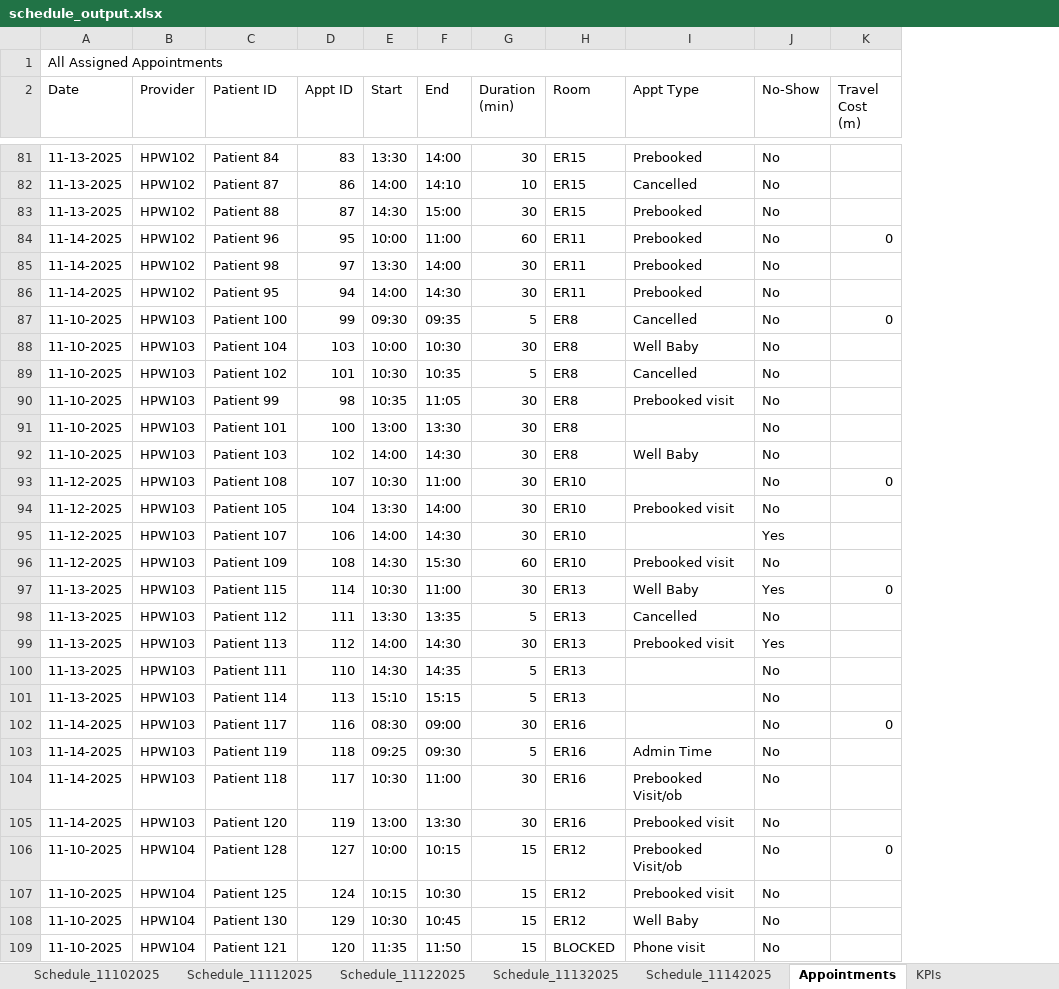
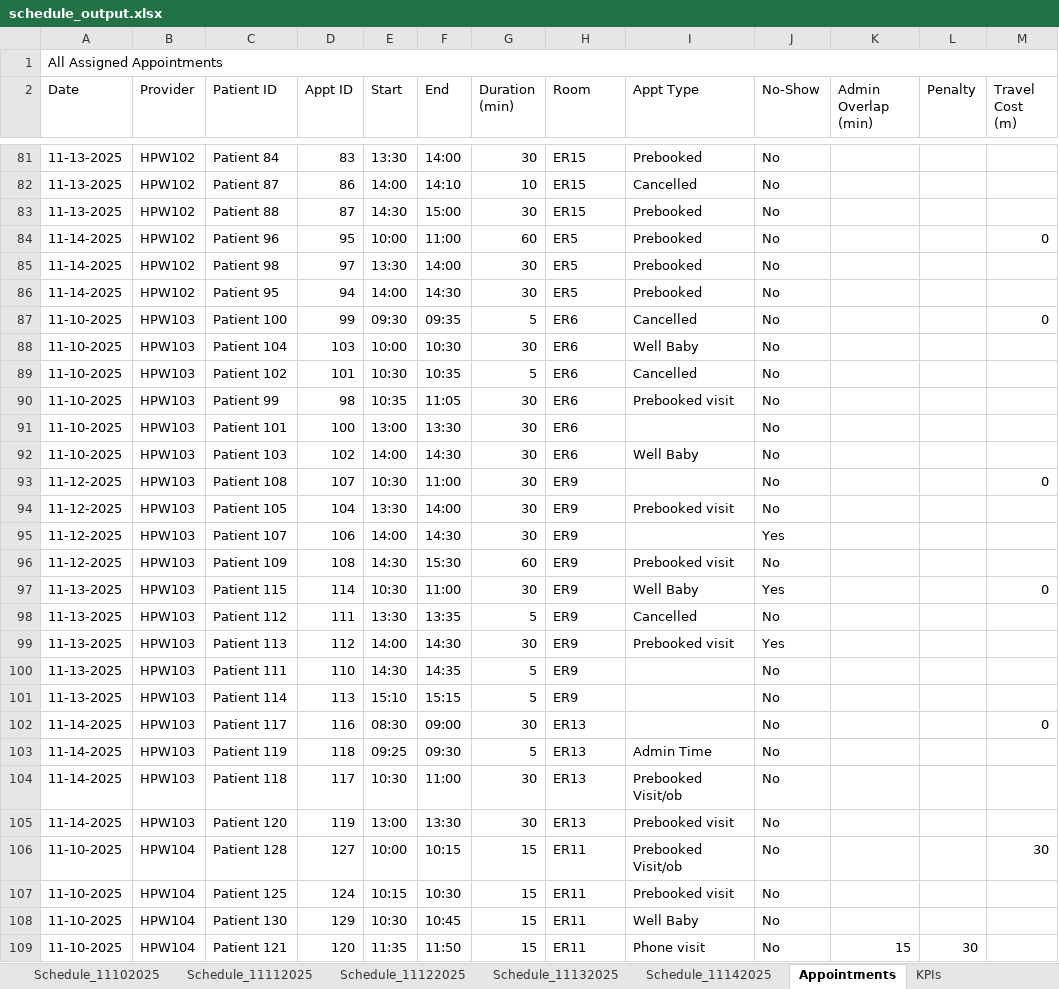
Before and after one commit to npkj038/MSE435-FinalProject-Group3, an Excel workbook: schedule_output.xlsx, sheet Appointments, drawn as a sheet; only a part is shown, gaps mark what is left out; values as stored, in another font and other column widths than the file's, no cell formats; addresses are those after the commit; the diff covers the shown part only; the diff names each change by its address in the sheet, - before the commit and + after, or states it on an @@ line.

```diff
--- a/schedule_output.xlsx (sheet Appointments)
+++ b/schedule_output.xlsx (sheet Appointments)
+column K (Admin Overlap (min)), row 109: 15
+column L (Penalty), row 109: 30
-H84:H86 (Room): ER11
+H84:H86 (Room): ER5
-H87:H92 (Room): ER8
+H87:H92 (Room): ER6
-H93:H96 (Room): ER10
+H93:H96 (Room): ER9
-H97:H101 (Room): ER13
+H97:H101 (Room): ER9
-H102:H105 (Room): ER16
+H102:H105 (Room): ER13
-H106:H108 (Room): ER12
+H106:H108 (Room): ER11
-M106 (Travel Cost (m)): 0
+M106 (Travel Cost (m)): 30
-H109 (Room): BLOCKED
+H109 (Room): ER11
```
Also changed, not shown: 388 edited cells elsewhere in this sheet, sheet Schedule_11102025, sheet Schedule_11122025, sheet Schedule_11132025, sheet Schedule_11142025, sheet Policy Comparison, sheet KPIs, 1 more sheet, cell formats, 3 other files.
